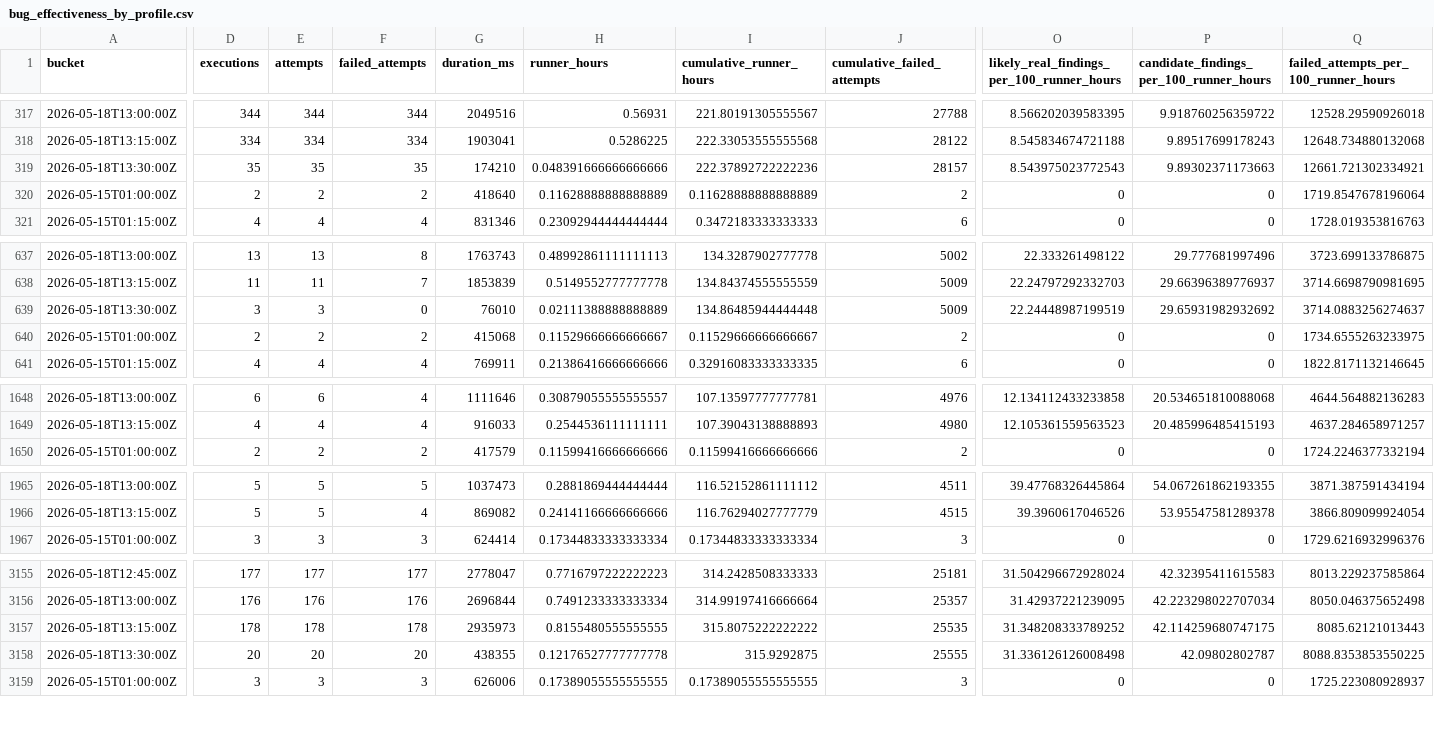
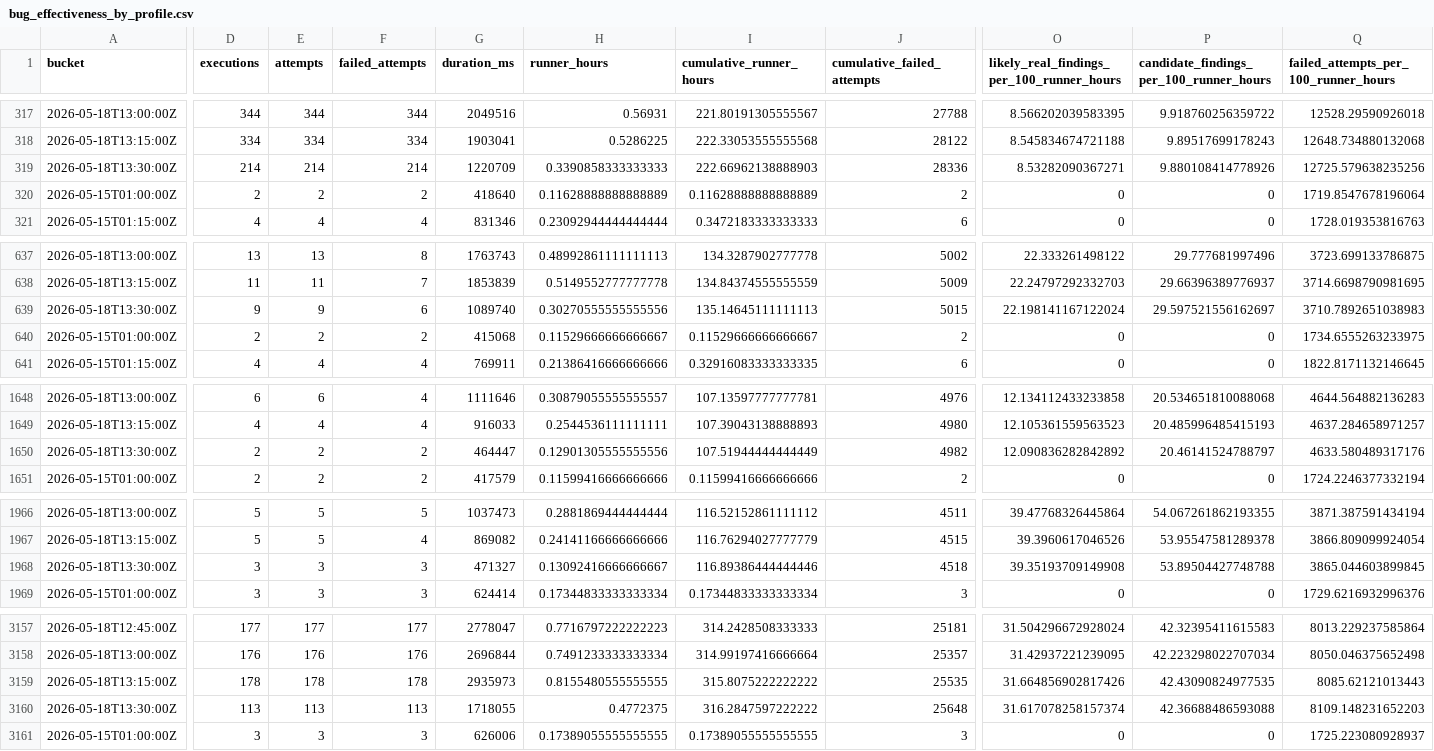
Before and after one commit to danluu/gutenberg, a CSV file: docs/explanations/architecture/rtc-jetstream2-fuzz-trends-20260515/data/bug_effectiveness_by_profile.csv, drawn as a sheet; only a part is shown, gaps mark what is left out; addresses are those after the commit; rows hold the shown columns only; the diff covers the shown part only; the diff names each change by its address in the sheet, - before the commit and + after, or states it on an @@ line.

Commit message:
Refresh Jetstream fuzz trend report

```diff
--- a/docs/explanations/architecture/rtc-jetstream2-fuzz-trends-20260515/data/bug_effectiveness_by_profile.csv
+++ b/docs/explanations/architecture/rtc-jetstream2-fuzz-trends-20260515/data/bug_effectiveness_by_profile.csv
-D319 (executions): 35
+D319 (executions): 214
-E319 (attempts): 35
+E319 (attempts): 214
-F319 (failed_attempts): 35
+F319 (failed_attempts): 214
-G319 (duration_ms): 174210
+G319 (duration_ms): 1220709
-H319 (runner_hours): 0.048391666666666666
+H319 (runner_hours): 0.3390858333333333
-I319 (cumulative_runner_hours): 222.37892722222236
+I319 (cumulative_runner_hours): 222.66962138888903
-J319 (cumulative_failed_attempts): 28157
+J319 (cumulative_failed_attempts): 28336
-O319: 8.543975023772543
+O319: 8.53282090367271
-P319: 9.89302371173663
+P319: 9.880108414778926
-Q319: 12661.721302334921
+Q319: 12725.579638235256
-D639 (executions): 3
+D639 (executions): 9
-E639 (attempts): 3
+E639 (attempts): 9
-F639 (failed_attempts): 0
+F639 (failed_attempts): 6
-G639 (duration_ms): 76010
+G639 (duration_ms): 1089740
-H639 (runner_hours): 0.02111388888888889
+H639 (runner_hours): 0.30270555555555556
-I639 (cumulative_runner_hours): 134.86485944444448
+I639 (cumulative_runner_hours): 135.14645111111113
-J639 (cumulative_failed_attempts): 5009
+J639 (cumulative_failed_attempts): 5015
-O639: 22.24448987199519
+O639: 22.198141167122024
-P639: 29.65931982932692
+P639: 29.597521556162697
-Q639: 3714.0883256274637
+Q639: 3710.7892651038983
+row 1650: 2026-05-18T13:30:00Z | 2 | 2 | 2 | 464447 | 0.12901305555555556 | 107.51944444444449 | 4982 | 12.090836282842892 | 20.46141524788797 | 4633.580489317176
+row 1968: 2026-05-18T13:30:00Z | 3 | 3 | 3 | 471327 | 0.13092416666666667 | 116.89386444444446 | 4518 | 39.35193709149908 | 53.89504427748788 | 3865.044603899845
-O3159: 31.348208333789252
+O3159: 31.664856902817426
-P3159: 42.114259680747175
+P3159: 42.43090824977535
-D3160 (executions): 20
+D3160 (executions): 113
-E3160 (attempts): 20
+E3160 (attempts): 113
-F3160 (failed_attempts): 20
+F3160 (failed_attempts): 113
-G3160 (duration_ms): 438355
+G3160 (duration_ms): 1718055
-H3160 (runner_hours): 0.12176527777777778
+H3160 (runner_hours): 0.4772375
-I3160 (cumulative_runner_hours): 315.9292875
+I3160 (cumulative_runner_hours): 316.2847597222222
-J3160 (cumulative_failed_attempts): 25555
+J3160 (cumulative_failed_attempts): 25648
-O3160: 31.336126126008498
+O3160: 31.617078258157374
-P3160: 42.09802802787
+P3160: 42.36688486593088
-Q3160: 8088.8353853550225
+Q3160: 8109.148231652203
```
Also changed, not shown: 92 edited cells elsewhere in this file, docs/explanations/architecture/rtc-jetstream2-fuzz-trends-20260515/data/bug_output_effectiveness_by_profile.csv, docs/explanations/architecture/rtc-jetstream2-fuzz-trends-20260515/data/fuzz_level_mix.csv, 31 other files.
